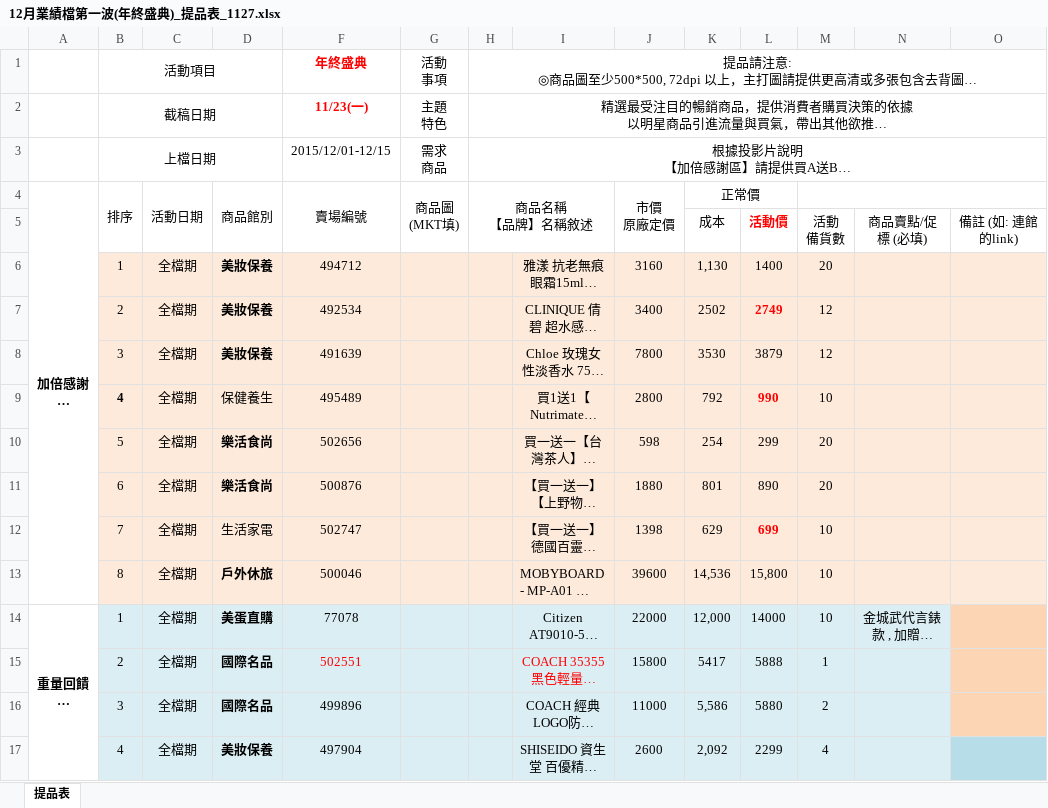
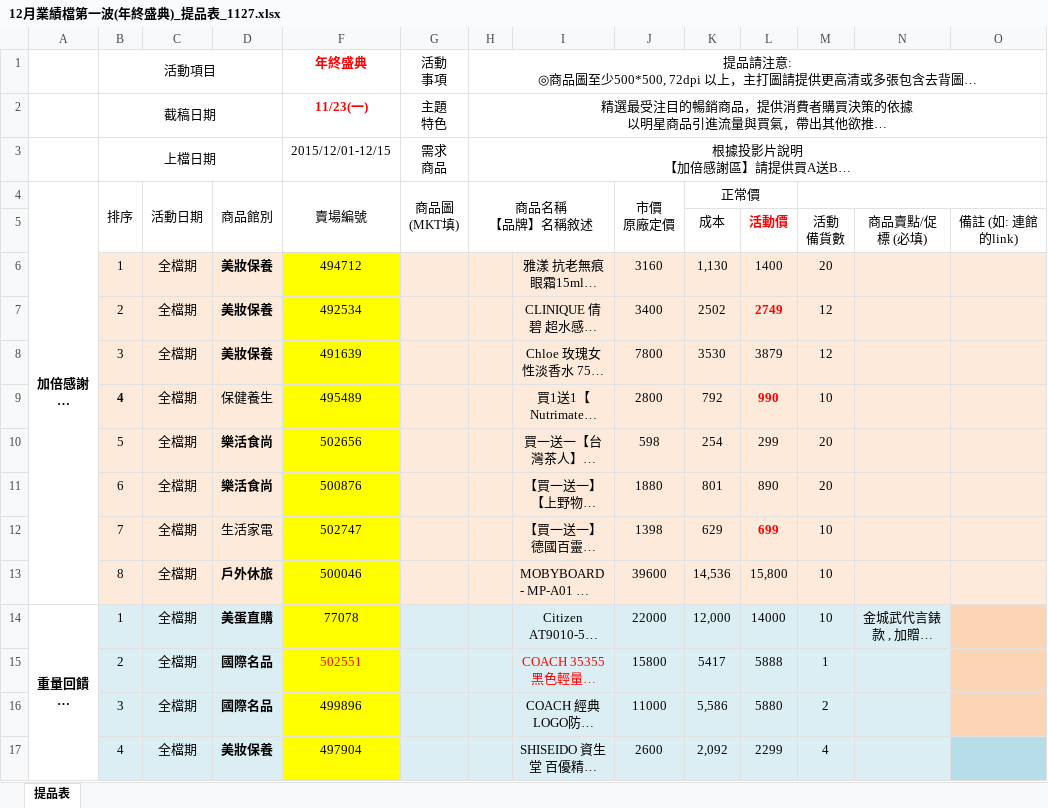
Before and after one commit to gnux123/eventsPage-newegg, an Excel workbook: [source]/20151201_thanks/12月業績檔第一波(年終盛典)_提品表_1127.xlsx, sheet 提品表, drawn as a sheet; only a part is shown; long unchanged cells end in …; values as stored, in another font and other column widths than the file's, no borders; charts and pictures not drawn; the diff covers the shown part only; the diff names each change by its address in the sheet, - before the commit and + after, or states it on an @@ line.

```diff
--- a/[source]/20151201_thanks/12月業績檔第一波(年終盛典)_提品表_1127.xlsx (sheet 提品表)
+++ b/[source]/20151201_thanks/12月業績檔第一波(年終盛典)_提品表_1127.xlsx (sheet 提品表)
-F6:F13 fill: #FDEADA
+F6:F13 fill: #FFFF00
-F14:F17 fill: #DBEEF4
+F14:F17 fill: #FFFF00
```
Also changed, not shown: cell formats elsewhere in this sheet, 5 other files.
